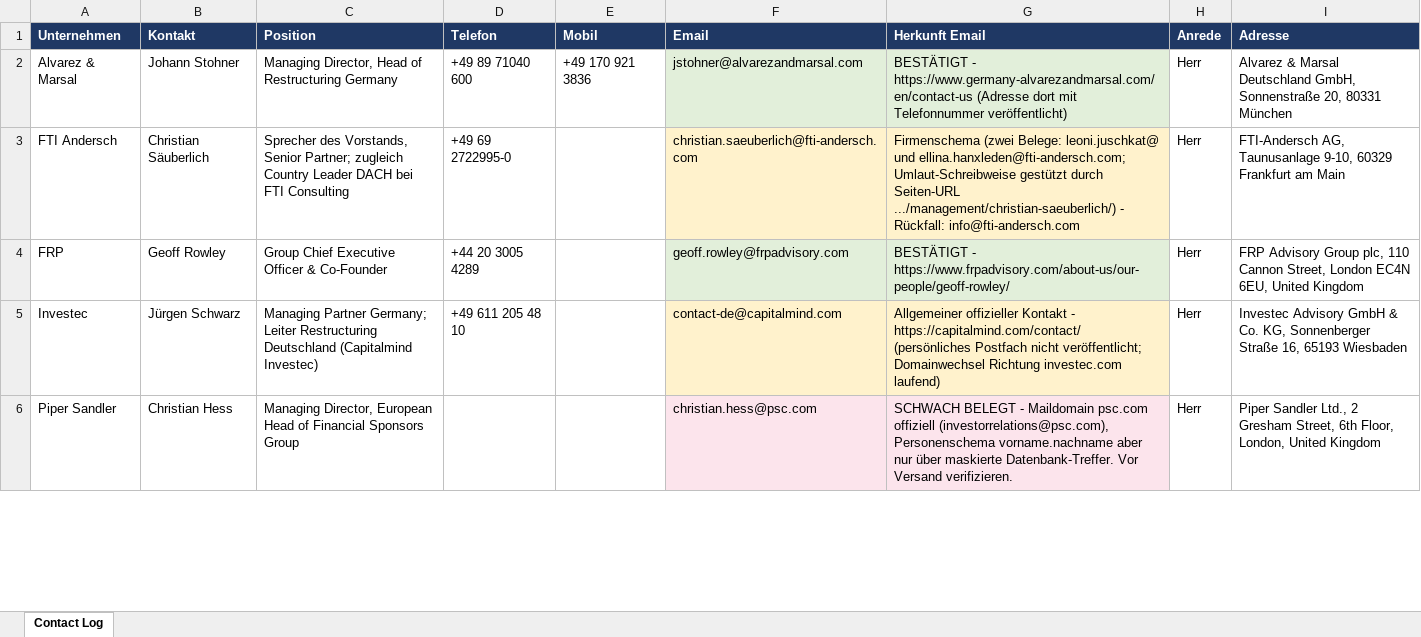
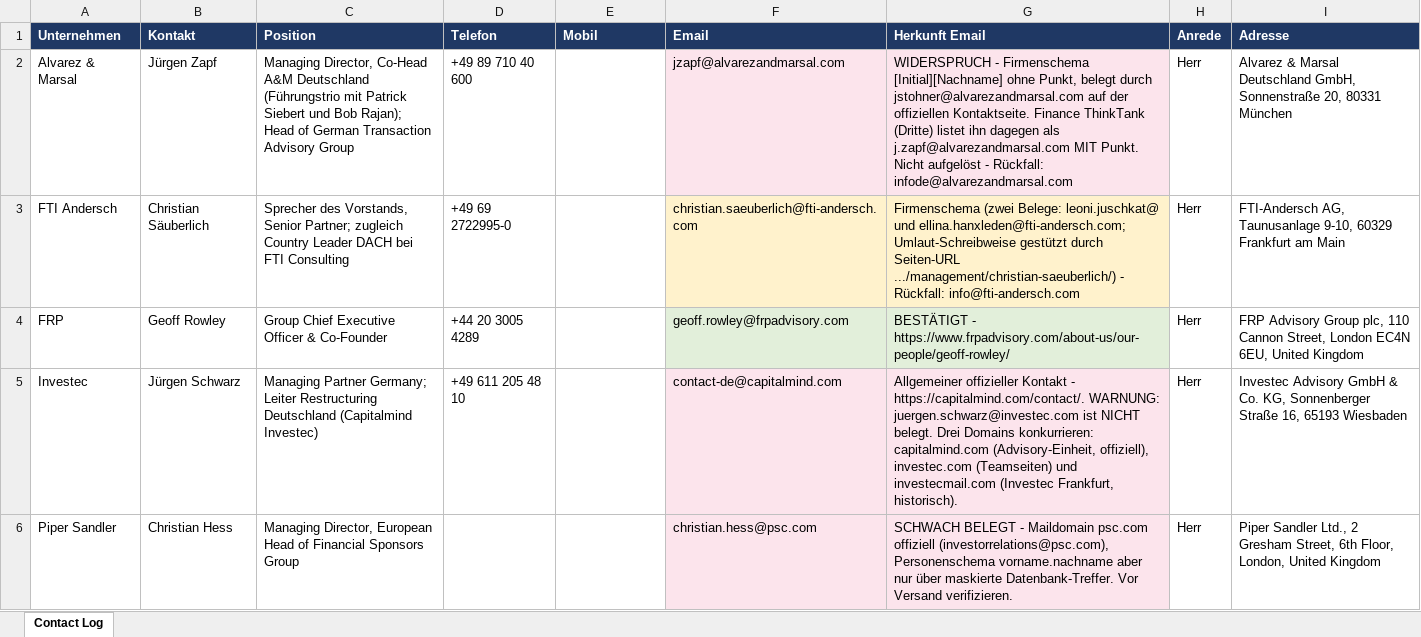
Before and after one commit to niggopf-hub/ESWE, an Excel workbook: Contact_Log_Consulting_Partner_DACH.xlsx, sheet Contact Log, drawn as a sheet; only a part is shown; values as stored, in another font and other column widths than the file's, no borders; the diff covers the shown part only; the diff names each change by its address in the sheet, - before the commit and + after, or states it on an @@ line.

```diff
--- a/Contact_Log_Consulting_Partner_DACH.xlsx (sheet Contact Log)
+++ b/Contact_Log_Consulting_Partner_DACH.xlsx (sheet Contact Log)
-B2 (Kontakt): Johann Stohner
+B2 (Kontakt): Jürgen Zapf
-C2 (Position): Managing Director, Head of Restructuring Germany
+C2 (Position): Managing Director, Co-Head A&M Deutschland (Führungstrio mit Patrick Siebert und Bob Rajan); Head of German Transaction Advisory Group
-D2 (Telefon): +49 89 71040 600
+D2 (Telefon): +49 89 710 40 600
-E2 (Mobil): +49 170 921 3836
+E2 (Mobil): (empty)
-F2 (Email): jstohner@alvarezandmarsal.com
+F2 (Email): jzapf@alvarezandmarsal.com
-F2:G2 fill: #E2EFDA
+F2:G2 fill: #FCE4EC
-G2 (Herkunft Email): BESTÄTIGT - https://www.germany-alvarezandmarsal.com/en/contact-us (Adresse dort mit Telefonnummer veröffentlicht)
+G2 (Herkunft Email): WIDERSPRUCH - Firmenschema [Initial][Nachname] ohne Punkt, belegt durch jstohner@alvarezandmarsal.com auf der offiziellen Kontaktseite. Finance ThinkTank (Dritte) listet ihn dagegen als j.zapf@alvarezandmarsal.com MIT Punkt. Nicht aufgelöst - Rückfall: infode@alvarezandmarsal.com
-F5:G5 fill: #FFF2CC
+F5:G5 fill: #FCE4EC
-G5 (Herkunft Email): …Kontakt - https://capitalmind.com/contact/ (persönliches Postfach nicht veröffentlicht; Domainwechsel Richtung investec.com laufend)
+G5 (Herkunft Email): …Kontakt - https://capitalmind.com/contact/. WARNUNG: juergen.schwarz@investec.com ist NICHT belegt. Drei Domains konkurrieren: capitalmind.com (Advisory-Einheit, offiziell), investec.com (Teamseiten) und investecmail.com (Investec Frankfurt, historisch).
```
Also changed, not shown: 4 edited cells and cell formats elsewhere in this sheet, 1 other file.
